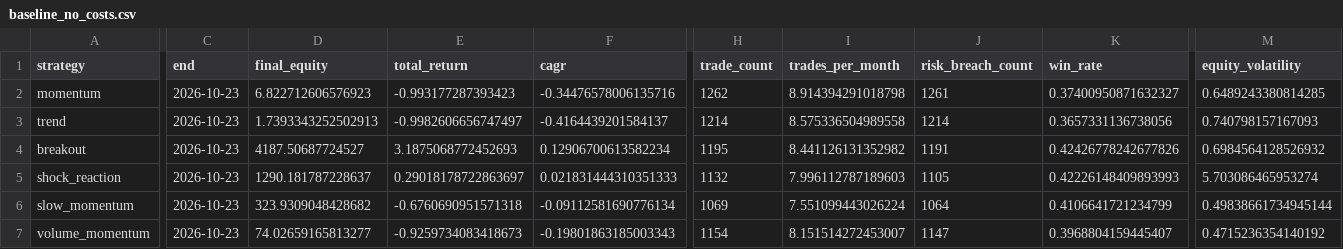
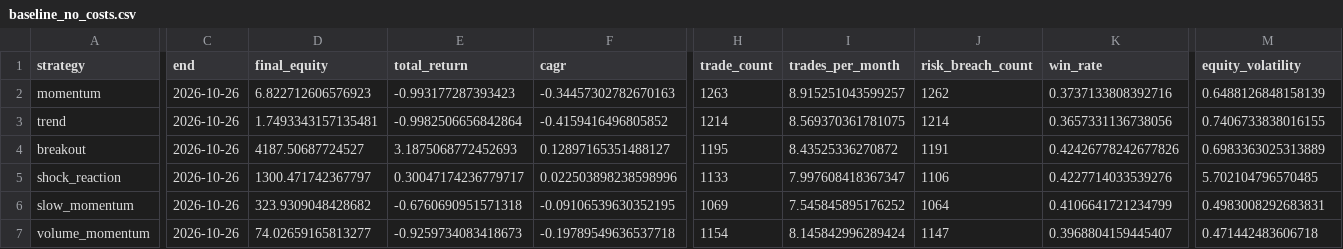
Before and after one commit to newbiezzzzz/leverage-system, a CSV file: research/results/baseline_no_costs.csv, drawn as a sheet; only a part is shown, gaps mark what is left out; the diff covers the shown part only; the diff names each change by its address in the sheet, - before the commit and + after, or states it on an @@ line.

```diff
--- a/research/results/baseline_no_costs.csv
+++ b/research/results/baseline_no_costs.csv
-C2:C7 (end): 2026-10-23
+C2:C7 (end): 2026-10-26
-F2 (cagr): -0.34476578006135716
+F2 (cagr): -0.34457302782670163
-H2 (trade_count): 1262
+H2 (trade_count): 1263
-I2 (trades_per_month): 8.914394291018798
+I2 (trades_per_month): 8.915251043599257
-J2 (risk_breach_count): 1261
+J2 (risk_breach_count): 1262
-K2 (win_rate): 0.37400950871632327
+K2 (win_rate): 0.3737133808392716
-M2 (equity_volatility): 0.6489243380814285
+M2 (equity_volatility): 0.6488126848158139
-D3 (final_equity): 1.7393343252502913
+D3 (final_equity): 1.7493343157135481
-E3 (total_return): -0.9982606656747497
+E3 (total_return): -0.9982506656842864
-F3 (cagr): -0.4164439201584137
+F3 (cagr): -0.4159416496805852
-I3 (trades_per_month): 8.575336504989558
+I3 (trades_per_month): 8.569370361781075
-M3 (equity_volatility): 0.740798157167093
+M3 (equity_volatility): 0.7406733838016155
-F4 (cagr): 0.12906700613582234
+F4 (cagr): 0.12897165351488127
-I4 (trades_per_month): 8.441126131352982
+I4 (trades_per_month): 8.43525336270872
-M4 (equity_volatility): 0.6984564128526932
+M4 (equity_volatility): 0.6983363025313889
-D5 (final_equity): 1290.181787228637
+D5 (final_equity): 1300.471742367797
-E5 (total_return): 0.29018178722863697
+E5 (total_return): 0.30047174236779717
-F5 (cagr): 0.021831444310351333
+F5 (cagr): 0.022503898238598996
-H5 (trade_count): 1132
+H5 (trade_count): 1133
-I5 (trades_per_month): 7.996112787189603
+I5 (trades_per_month): 7.997608418367347
-J5 (risk_breach_count): 1105
+J5 (risk_breach_count): 1106
-K5 (win_rate): 0.42226148409893993
+K5 (win_rate): 0.4227714033539276
-M5 (equity_volatility): 5.703086465953274
+M5 (equity_volatility): 5.702104796570485
-F6 (cagr): -0.09112581690776134
+F6 (cagr): -0.09106539630352195
-I6 (trades_per_month): 7.551099443026224
+I6 (trades_per_month): 7.545845895176252
-M6 (equity_volatility): 0.49838661734945144
+M6 (equity_volatility): 0.4983008292683831
-F7 (cagr): -0.19801863185003343
+F7 (cagr): -0.19789549636537718
-I7 (trades_per_month): 8.151514272453007
+I7 (trades_per_month): 8.145842996289424
-M7 (equity_volatility): 0.4715236354140192
+M7 (equity_volatility): 0.471442483606718
```
Also changed, not shown: 30 edited cells elsewhere in this file, research/results/pattern_discovery.csv, 30 other files.
